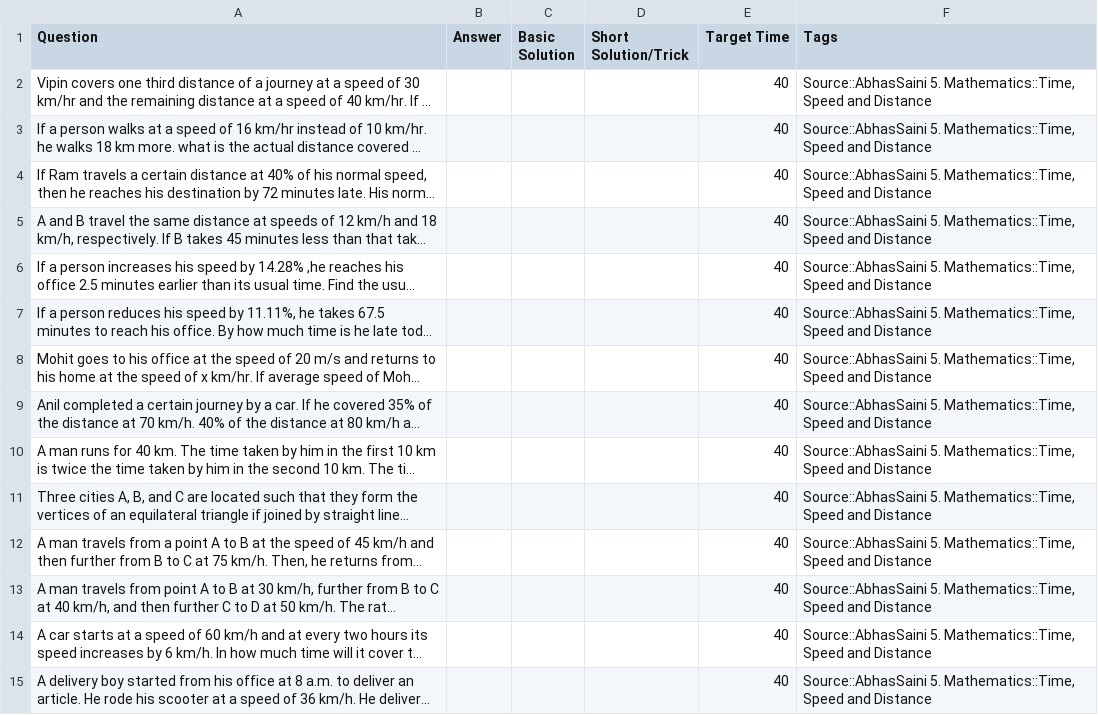
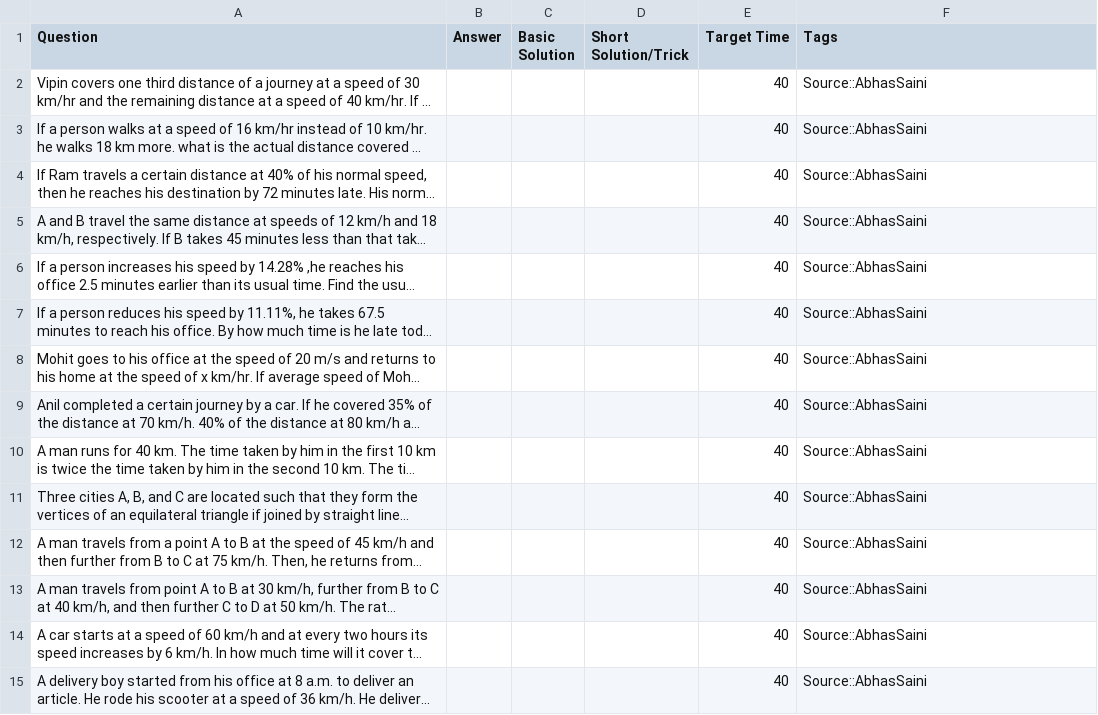
Before and after one commit to NishitCodes/AbhasSirCourseFinisher, a TSV file: Time_Speed_Distance.tsv, drawn as a sheet; only a part is shown; long unchanged cells end in …; the diff covers the shown part only; the diff names each change by its address in the sheet, - before the commit and + after, or states it on an @@ line.

```diff
--- a/Time_Speed_Distance.tsv
+++ b/Time_Speed_Distance.tsv
-F2:F15 (Tags): Source::AbhasSaini 5. Mathematics::Time, Speed and Distance
+F2:F15 (Tags): Source::AbhasSaini
```
Also changed, not shown: 124 edited cells elsewhere in this file, 25 other files.
